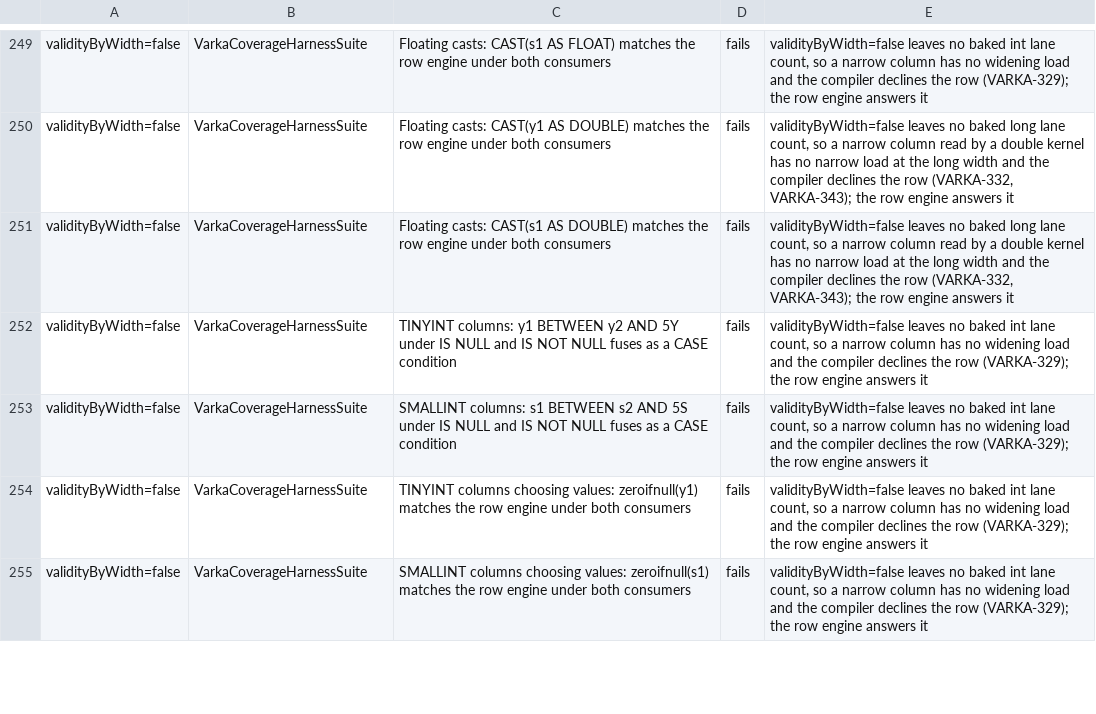
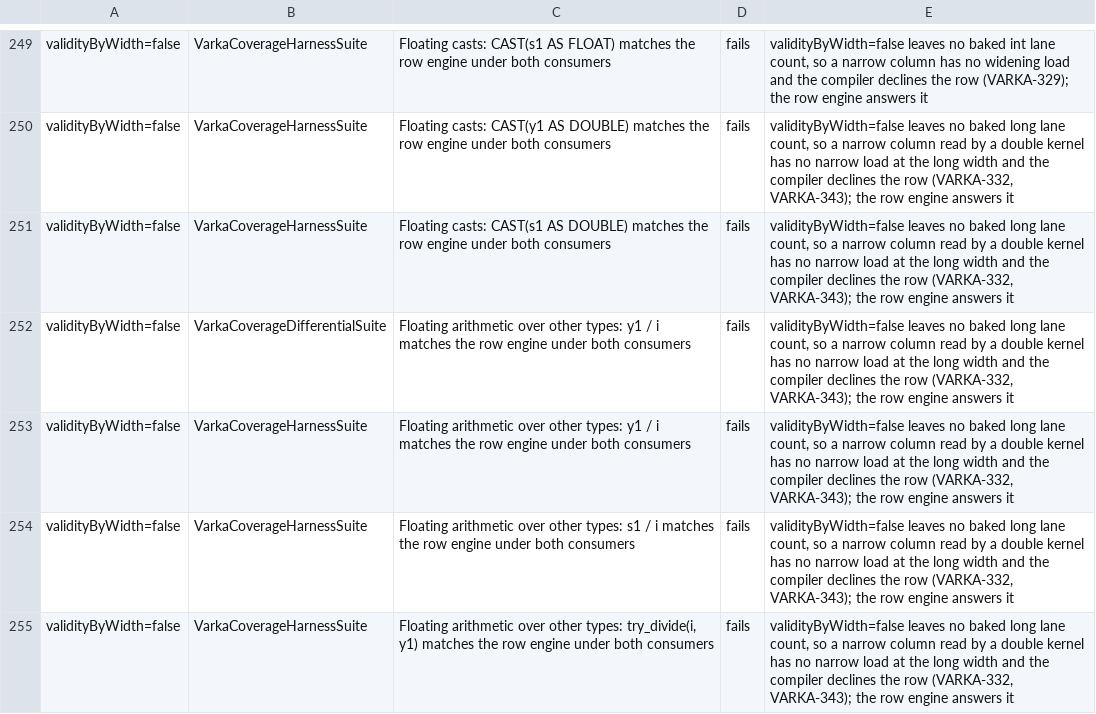
Before and after one commit to vecbricks/varka, a TSV file: sql/varka/matrix/skips.tsv, drawn as a sheet; only a part is shown, gaps mark what is left out; the shorter side is filled out with more unchanged rows; the diff covers the shown part only; the diff names each change by its address in the sheet, - before the commit and + after, or states it on an @@ line.

```diff
--- a/sql/varka/matrix/skips.tsv
+++ b/sql/varka/matrix/skips.tsv
+row 252: validityByWidth=false | VarkaCoverageDifferentialSuite | Floating arithmetic over other types: y1 / i matches the row engine under both consumers | fails | validityByWidth=false leaves no baked long lane count, so a narrow column read by a double kernel has no narrow load at the long width and the compiler declines the row (VARKA-332, VARKA-343); the row engine answers it
+row 253: validityByWidth=false | VarkaCoverageHarnessSuite | Floating arithmetic over other types: y1 / i matches the row engine under both consumers | fails | validityByWidth=false leaves no baked long lane count, so a narrow column read by a double kernel has no narrow load at the long width and the compiler declines the row (VARKA-332, VARKA-343); the row engine answers it
+row 254: validityByWidth=false | VarkaCoverageHarnessSuite | Floating arithmetic over other types: s1 / i matches the row engine under both consumers | fails | validityByWidth=false leaves no baked long lane count, so a narrow column read by a double kernel has no narrow load at the long width and the compiler declines the row (VARKA-332, VARKA-343); the row engine answers it
+row 255: validityByWidth=false | VarkaCoverageHarnessSuite | Floating arithmetic over other types: try_divide(i, y1) matches the row engine under both consumers | fails | validityByWidth=false leaves no baked long lane count, so a narrow column read by a double kernel has no narrow load at the long width and the compiler declines the row (VARKA-332, VARKA-343); the row engine answers it
```
Also changed, not shown: 10 added rows elsewhere in this file.
